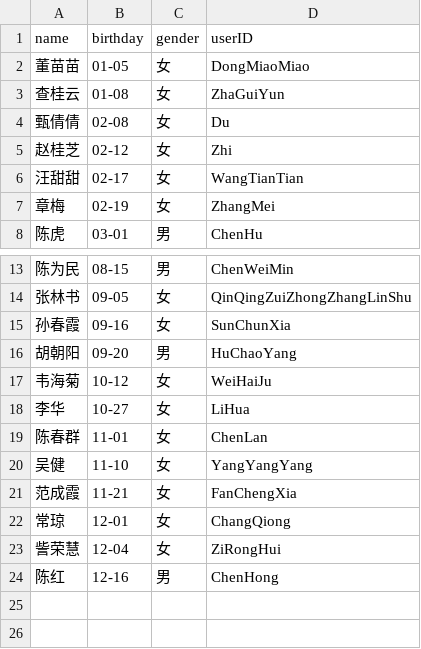
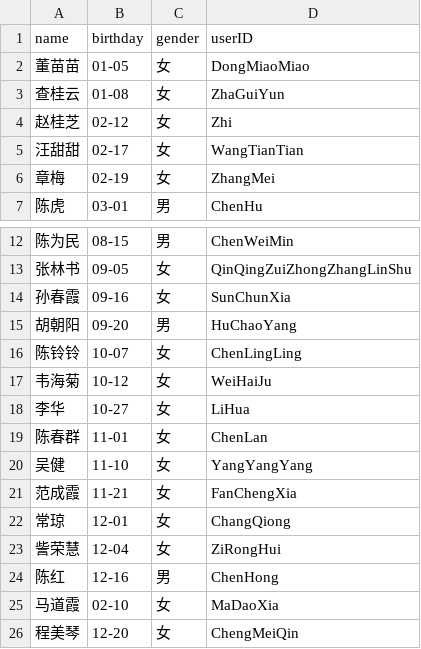
Before and after one commit to 1THOF500/gongkai-data, a CSV file: birthday.csv, drawn as a sheet; only a part is shown, gaps mark what is left out; removed rows and columns are numbered as before the commit, all else as after; the diff names each change by its address in the sheet, - before the commit and + after, or states it on an @@ line.

Commit message:
Update birthday.csv

```diff
--- a/birthday.csv
+++ b/birthday.csv
-row 4: 甄倩倩 | 02-08 | 女 | Du
+row 16: 陈铃铃 | 10-07 | 女 | ChenLingLing
+row 25: 马道霞 | 02-10 | 女 | MaDaoXia
+row 26: 程美琴 | 12-20 | 女 | ChengMeiQin
```
